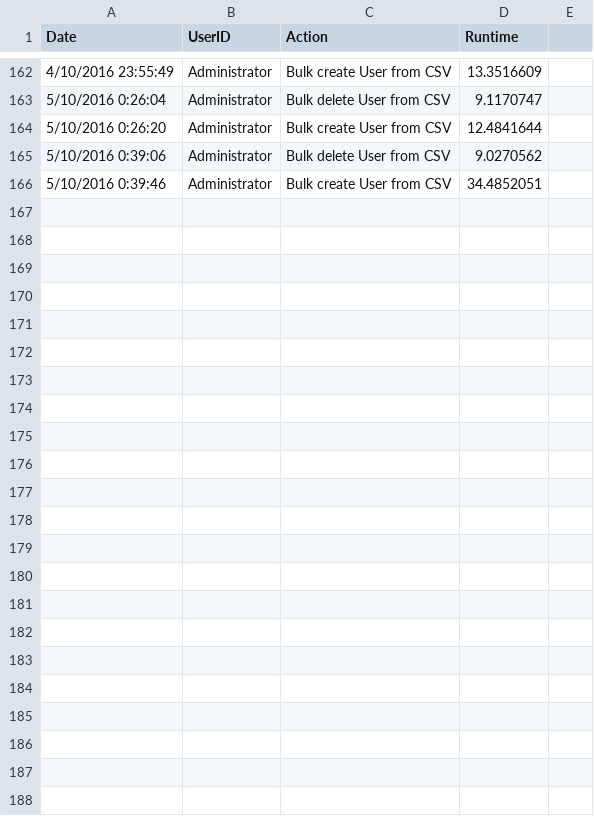
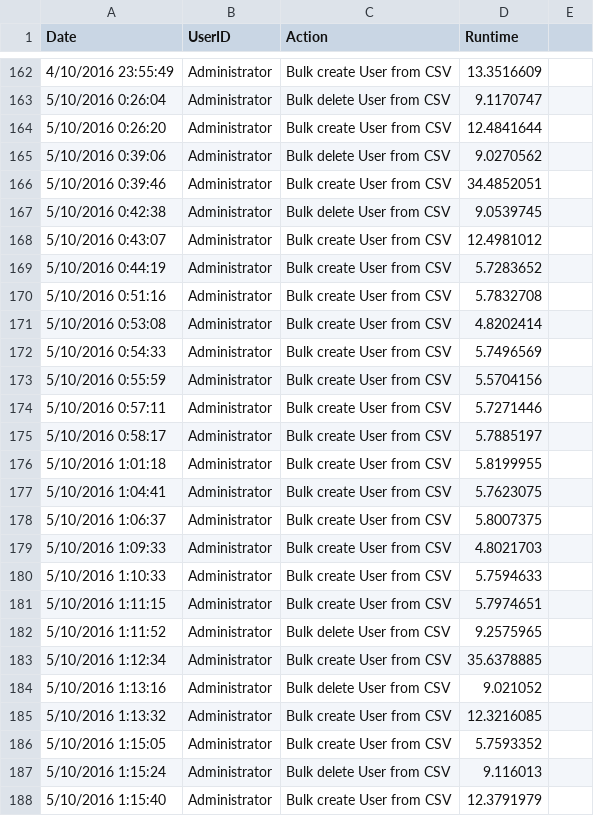
Before and after one commit to DavidLejeune/PS_AD_Users_script, a CSV file: script_logbook.csv, drawn as a sheet; only a part is shown, gaps mark what is left out; the diff names each change by its address in the sheet, - before the commit and + after, or states it on an @@ line.

```diff
--- a/script_logbook.csv
+++ b/script_logbook.csv
+row 167: 5/10/2016 0:42:38 | Administrator | Bulk delete User from CSV | 9.0539745
+row 168: 5/10/2016 0:43:07 | Administrator | Bulk create User from CSV | 12.4981012
+row 169: 5/10/2016 0:44:19 | Administrator | Bulk create User from CSV | 5.7283652
+row 170: 5/10/2016 0:51:16 | Administrator | Bulk create User from CSV | 5.7832708
+row 171: 5/10/2016 0:53:08 | Administrator | Bulk create User from CSV | 4.8202414
+row 172: 5/10/2016 0:54:33 | Administrator | Bulk create User from CSV | 5.7496569
+row 173: 5/10/2016 0:55:59 | Administrator | Bulk create User from CSV | 5.5704156
+row 174: 5/10/2016 0:57:11 | Administrator | Bulk create User from CSV | 5.7271446
+row 175: 5/10/2016 0:58:17 | Administrator | Bulk create User from CSV | 5.7885197
+row 176: 5/10/2016 1:01:18 | Administrator | Bulk create User from CSV | 5.8199955
+row 177: 5/10/2016 1:04:41 | Administrator | Bulk create User from CSV | 5.7623075
+row 178: 5/10/2016 1:06:37 | Administrator | Bulk create User from CSV | 5.8007375
+row 179: 5/10/2016 1:09:33 | Administrator | Bulk create User from CSV | 4.8021703
+row 180: 5/10/2016 1:10:33 | Administrator | Bulk create User from CSV | 5.7594633
+row 181: 5/10/2016 1:11:15 | Administrator | Bulk create User from CSV | 5.7974651
+row 182: 5/10/2016 1:11:52 | Administrator | Bulk delete User from CSV | 9.2575965
+row 183: 5/10/2016 1:12:34 | Administrator | Bulk create User from CSV | 35.6378885
+row 184: 5/10/2016 1:13:16 | Administrator | Bulk delete User from CSV | 9.021052
+row 185: 5/10/2016 1:13:32 | Administrator | Bulk create User from CSV | 12.3216085
+row 186: 5/10/2016 1:15:05 | Administrator | Bulk create User from CSV | 5.7593352
+row 187: 5/10/2016 1:15:24 | Administrator | Bulk delete User from CSV | 9.116013
+row 188: 5/10/2016 1:15:40 | Administrator | Bulk create User from CSV | 12.3791979
```
Also changed, not shown: 1 other file.
